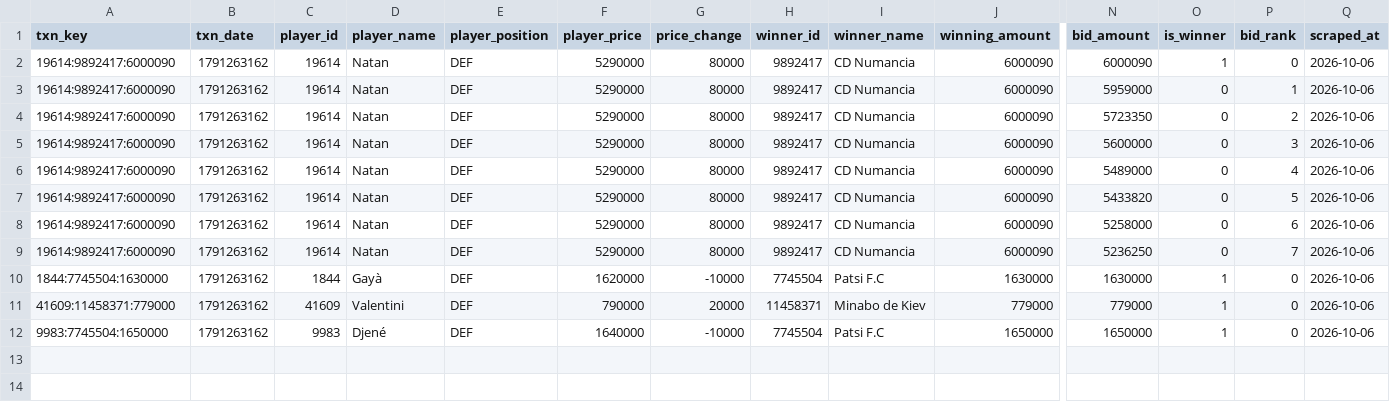
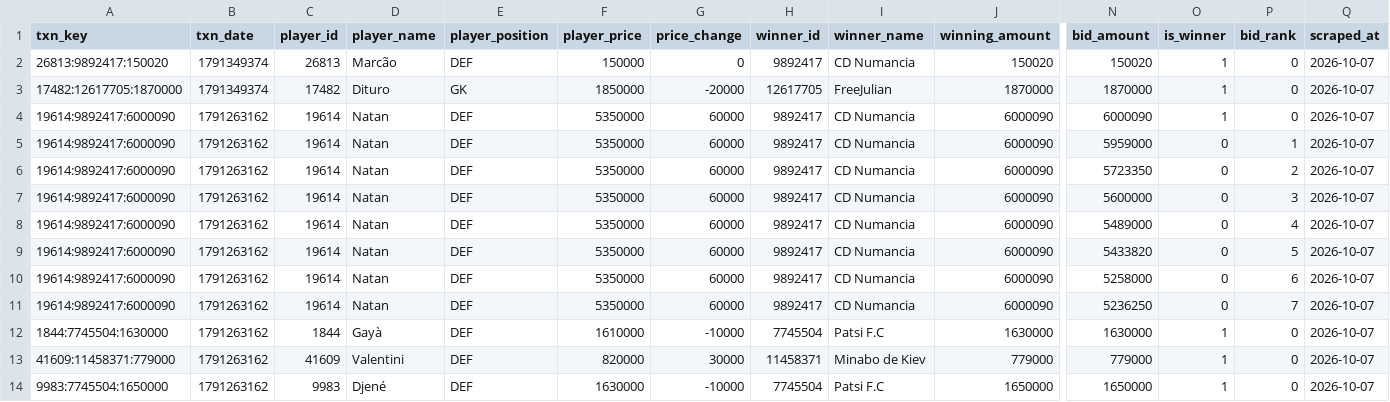
Before and after one commit to nilcrespo/BiwengerBot, a CSV file: csvs/others/market_bids.csv, drawn as a sheet; only a part is shown, gaps mark what is left out; addresses are those after the commit; rows hold the shown columns only; the diff names each change by its address in the sheet, - before the commit and + after, or states it on an @@ line.

```diff
--- a/csvs/others/market_bids.csv
+++ b/csvs/others/market_bids.csv
+row 2: 26813:9892417:150020 | 1791349374 | 26813 | Marcão | DEF | 150000 | 0 | 9892417 | CD Numancia | 150020 | 150020 | 1 | 0 | 2026-10-07
+row 3: 17482:12617705:1870000 | 1791349374 | 17482 | Dituro | GK | 1850000 | -20000 | 12617705 | FreeJulian | 1870000 | 1870000 | 1 | 0 | 2026-10-07
-F4:F11 (player_price): 5290000
+F4:F11 (player_price): 5350000
-G4:G11 (price_change): 80000
+G4:G11 (price_change): 60000
-Q4:Q14 (scraped_at): 2026-10-06
+Q4:Q14 (scraped_at): 2026-10-07
-F12 (player_price): 1620000
+F12 (player_price): 1610000
-F13 (player_price): 790000
+F13 (player_price): 820000
-G13 (price_change): 20000
+G13 (price_change): 30000
-F14 (player_price): 1640000
+F14 (player_price): 1630000
```
Also changed, not shown: csvs/market/market_players.csv, csvs/others/market_bid_history_log.csv, 14 other files.
